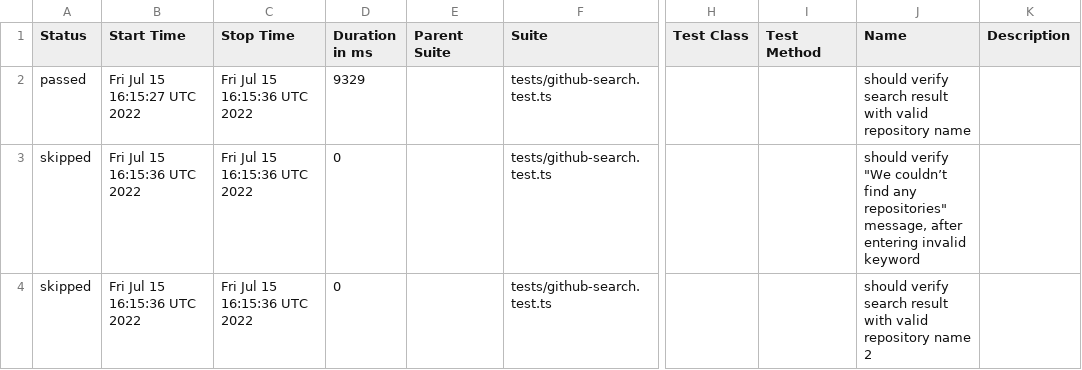
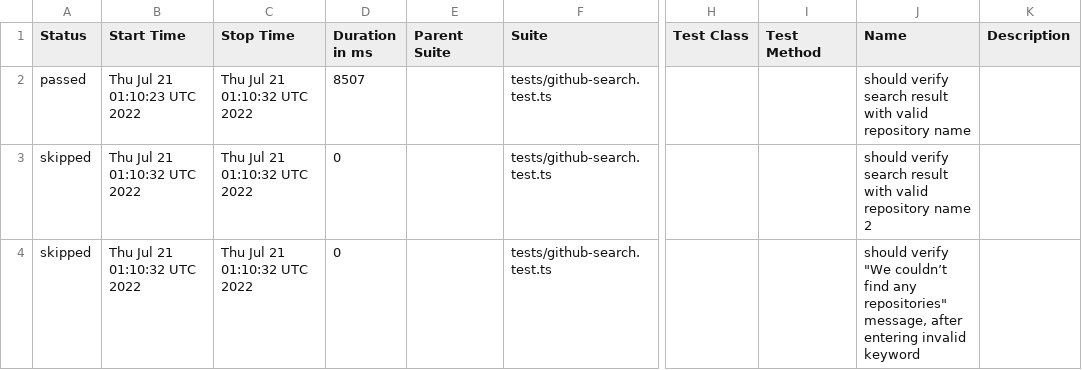
Before and after one commit to anneH/allure-playwright-example, a CSV file: data/suites.csv, drawn as a sheet; only a part is shown, gaps mark what is left out; the diff names each change by its address in the sheet, - before the commit and + after, or states it on an @@ line.

```diff
--- a/data/suites.csv
+++ b/data/suites.csv
-B2 (Start Time): Fri Jul 15 16:15:27 UTC 2022
+B2 (Start Time): Thu Jul 21 01:10:23 UTC 2022
-C2:C4 (Stop Time): Fri Jul 15 16:15:36 UTC 2022
+C2:C4 (Stop Time): Thu Jul 21 01:10:32 UTC 2022
-D2 (Duration in ms): 9329
+D2 (Duration in ms): 8507
-B3:B4 (Start Time): Fri Jul 15 16:15:36 UTC 2022
+B3:B4 (Start Time): Thu Jul 21 01:10:32 UTC 2022
-J3 (Name): should verify "We couldn’t find any repositories" message, after entering invalid keyword
+J3 (Name): should verify search result with valid repository name 2
-J4 (Name): should verify search result with valid repository name 2
+J4 (Name): should verify "We couldn’t find any repositories" message, after entering invalid keyword
```
Also changed, not shown: 19 other files.
